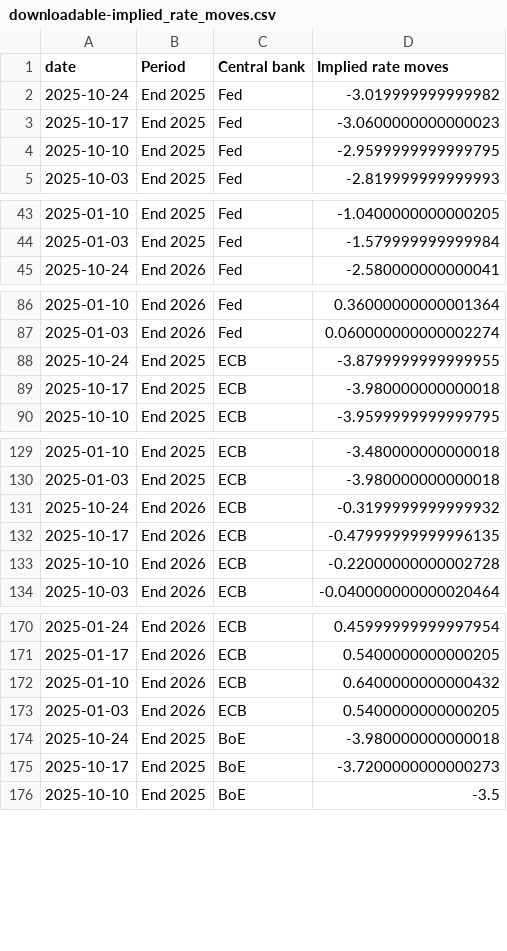
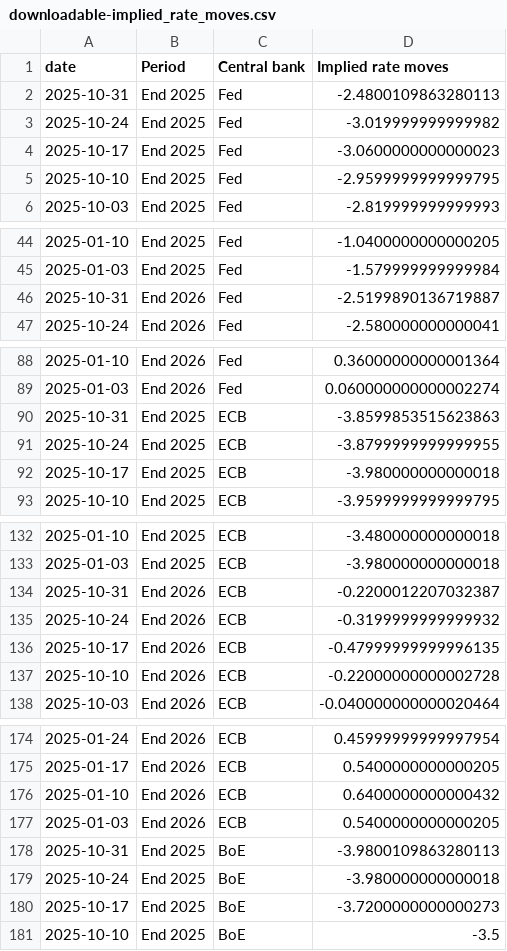
Before and after one commit to jhsuss/ft-monetary-policy-radar, a CSV file: data/downloadable-implied_rate_moves.csv, drawn as a sheet; only a part is shown, gaps mark what is left out; the diff covers the shown part only.

Commit message:
downloadable implied rate moves

```diff
--- a/data/downloadable-implied_rate_moves.csv
+++ b/data/downloadable-implied_rate_moves.csv
@@ -1,2 +1,3 @@
 date,Period,Central bank,Implied rate moves
+2025-10-31,End 2025,Fed,-2.4800109863280113
 2025-10-24,End 2025,Fed,-3.019999999999982
@@ -44,2 +45,3 @@ date,Period,Central bank,Implied rate moves
 2025-01-03,End 2025,Fed,-1.579999999999984
+2025-10-31,End 2026,Fed,-2.5199890136719887
 2025-10-24,End 2026,Fed,-2.580000000000041
@@ -87,2 +89,3 @@ date,Period,Central bank,Implied rate moves
 2025-01-03,End 2026,Fed,0.060000000000002274
+2025-10-31,End 2025,ECB,-3.8599853515623863
 2025-10-24,End 2025,ECB,-3.8799999999999955
@@ -130,2 +133,3 @@ date,Period,Central bank,Implied rate moves
 2025-01-03,End 2025,ECB,-3.980000000000018
+2025-10-31,End 2026,ECB,-0.2200012207032387
 2025-10-24,End 2026,ECB,-0.3199999999999932
@@ -173,2 +177,3 @@ date,Period,Central bank,Implied rate moves
 2025-01-03,End 2026,ECB,0.5400000000000205
+2025-10-31,End 2025,BoE,-3.9800109863280113
 2025-10-24,End 2025,BoE,-3.980000000000018
```
Also changed, not shown: 3 added rows elsewhere in this file.
